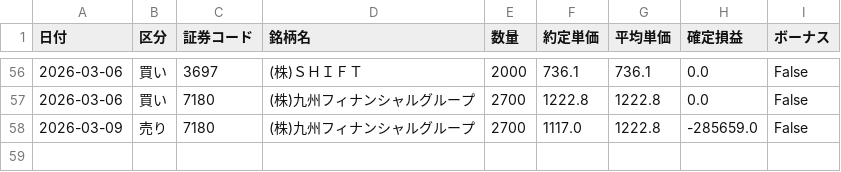
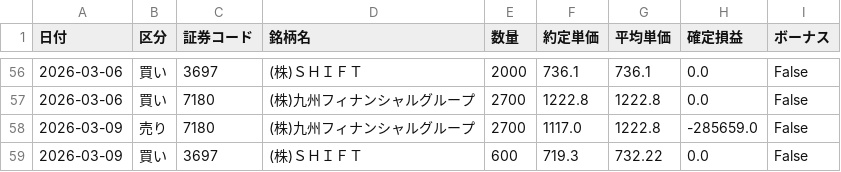
Before and after one commit to reiwa1019-cmyk/J_Phantom_Gear, a CSV file: trade_log.csv, drawn as a sheet; only a part is shown, gaps mark what is left out; the diff names each change by its address in the sheet, - before the commit and + after, or states it on an @@ line.

Commit message:
Update trade_log.csv

```diff
--- a/trade_log.csv
+++ b/trade_log.csv
+row 59: 2026-03-09 | 買い | 3697 | (株)ＳＨＩＦＴ | 600 | 719.3 | 732.22 | 0.0 | False
```
